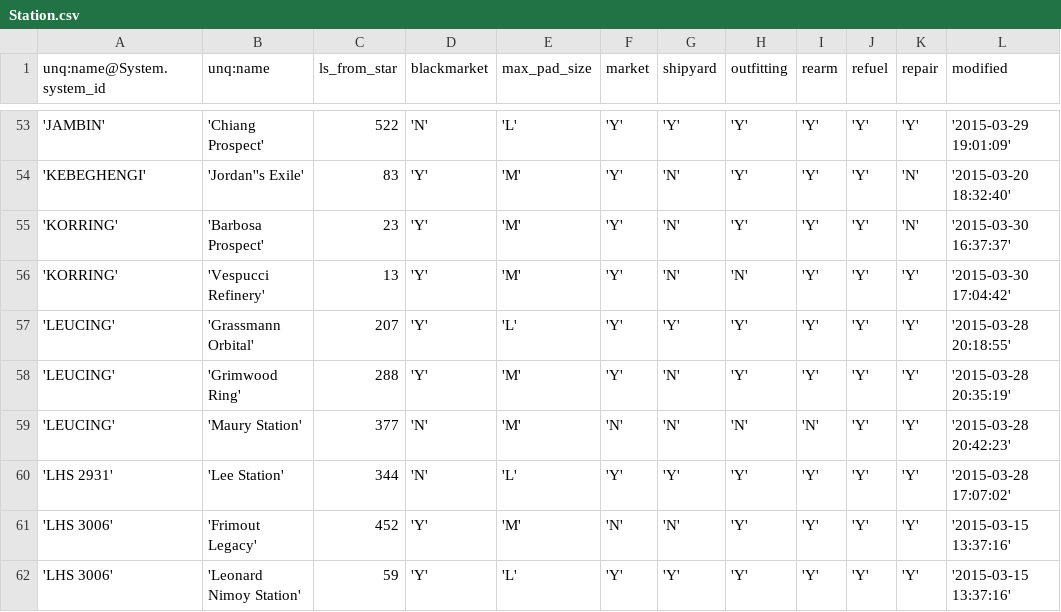
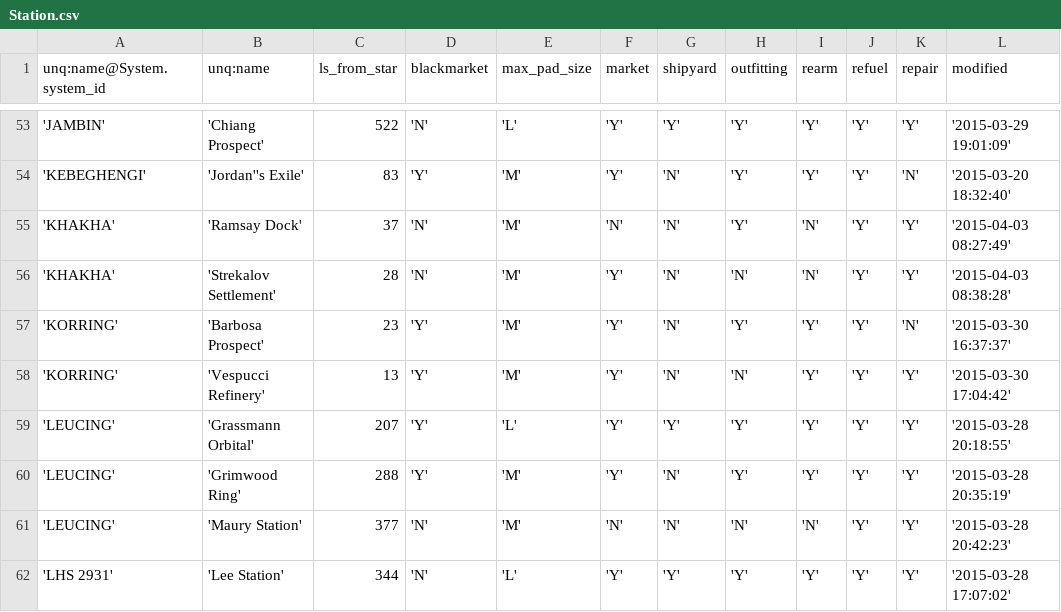
Before and after one commit to EliteDangerous/tradedangerous, a CSV file: data/Station.csv, drawn as a sheet; only a part is shown, gaps mark what is left out; the shorter side is filled out with more unchanged rows; the diff names each change by its address in the sheet, - before the commit and + after, or states it on an @@ line.

```diff
--- a/data/Station.csv
+++ b/data/Station.csv
+row 55: 'KHAKHA' | 'Ramsay Dock' | 37 | 'N' | 'M' | 'N' | 'N' | 'Y' | 'N' | 'Y' | 'Y' | '2015-04-03 08:27:49'
+row 56: 'KHAKHA' | 'Strekalov Settlement' | 28 | 'N' | 'M' | 'Y' | 'N' | 'N' | 'N' | 'Y' | 'Y' | '2015-04-03 08:38:28'
```
Also changed, not shown: data/StationAttributes.csv, data/SystemAttributes.csv.
